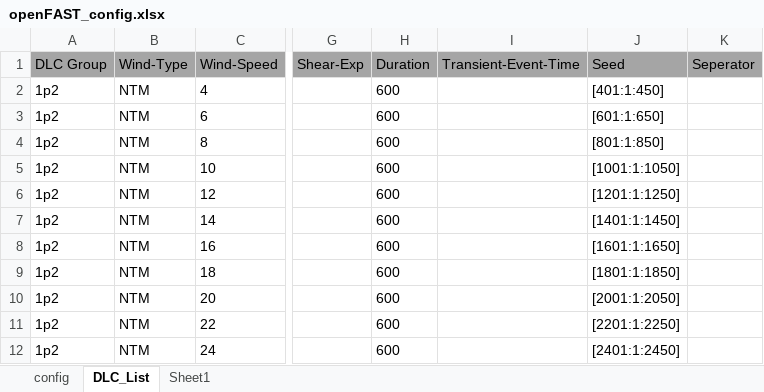
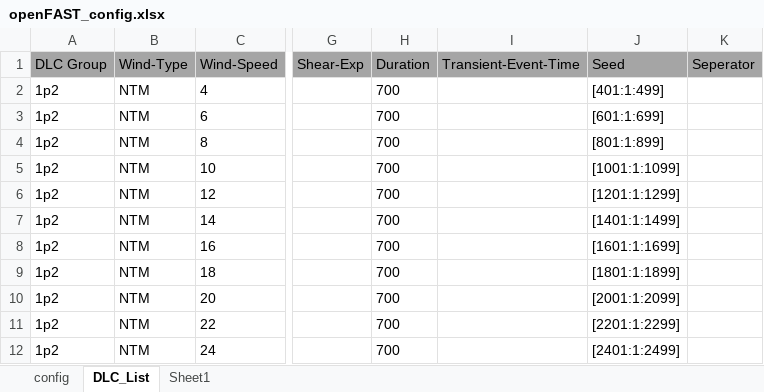
Before and after one commit to hugocastroo/AMPoWS, an Excel workbook: examples/openFAST_config.xlsx, sheet DLC_List, drawn as a sheet; only a part is shown, gaps mark what is left out; values as stored, in another font and other column widths than the file's, no borders; the diff names each change by its address in the sheet, - before the commit and + after, or states it on an @@ line.

Commit message:
DLC 99 seeds, 700 seconds, roscoOpenFast original

```diff
--- a/examples/openFAST_config.xlsx (sheet DLC_List)
+++ b/examples/openFAST_config.xlsx (sheet DLC_List)
-H2:H12 (Duration): 600
+H2:H12 (Duration): 700
-J2 (Seed): [401:1:450]
+J2 (Seed): [401:1:499]
-J3 (Seed): [601:1:650]
+J3 (Seed): [601:1:699]
-J4 (Seed): [801:1:850]
+J4 (Seed): [801:1:899]
-J5 (Seed): [1001:1:1050]
+J5 (Seed): [1001:1:1099]
-J6 (Seed): [1201:1:1250]
+J6 (Seed): [1201:1:1299]
-J7 (Seed): [1401:1:1450]
+J7 (Seed): [1401:1:1499]
-J8 (Seed): [1601:1:1650]
+J8 (Seed): [1601:1:1699]
-J9 (Seed): [1801:1:1850]
+J9 (Seed): [1801:1:1899]
-J10 (Seed): [2001:1:2050]
+J10 (Seed): [2001:1:2099]
-J11 (Seed): [2201:1:2250]
+J11 (Seed): [2201:1:2299]
-J12 (Seed): [2401:1:2450]
+J12 (Seed): [2401:1:2499]
```
